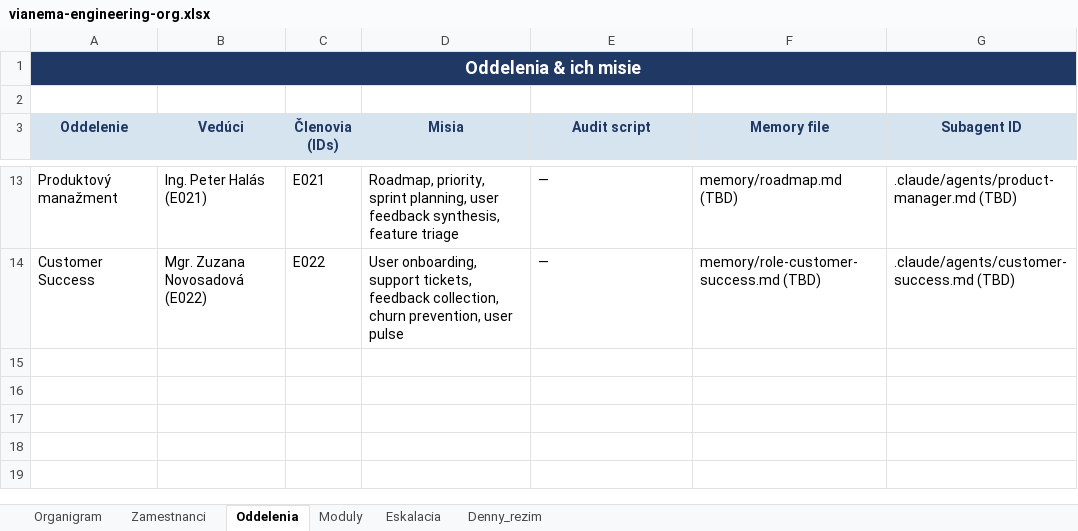
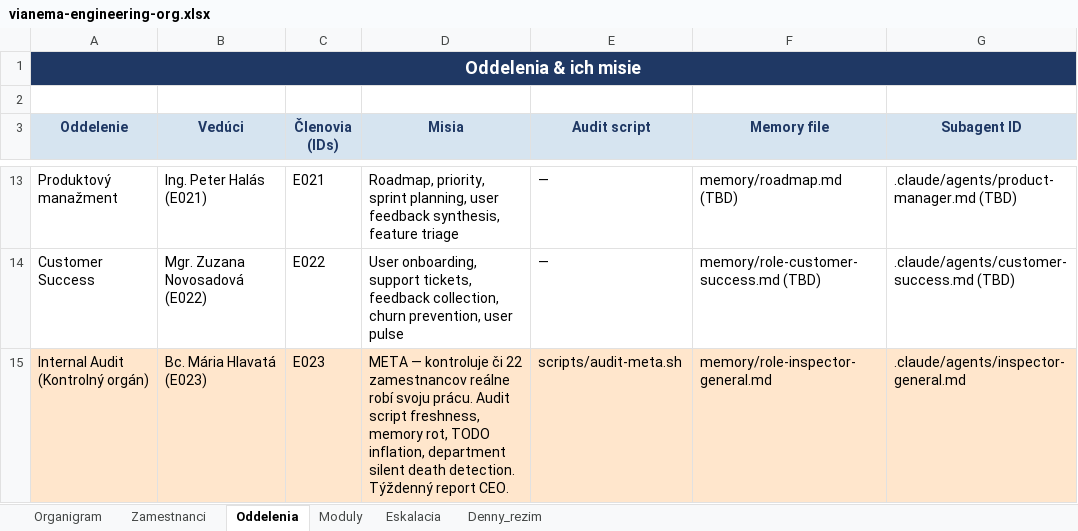
Before and after one commit to alesmachovic-cpu/osmachovic, an Excel workbook: vianema-engineering-org.xlsx, sheet Oddelenia, drawn as a sheet; only a part is shown, gaps mark what is left out; values as stored, in another font and other column widths than the file's, no borders; the diff names each change by its address in the sheet, - before the commit and + after, or states it on an @@ line.

```diff
--- a/vianema-engineering-org.xlsx (sheet Oddelenia)
+++ b/vianema-engineering-org.xlsx (sheet Oddelenia)
+row 15: Internal Audit (Kontrolný orgán) | Bc. Mária Hlavatá (E023) | E023 | META — kontroluje či 22 zamestnancov reálne robí svoju prácu. Audit script freshness, memory rot, TODO inflation, department silent death detection. Týždenný report CEO. | scripts/audit-meta.sh | memory/role-inspector-general.md | .claude/agents/inspector-general.md
```
Also changed, not shown: sheet Eskalacia, sheet Denny_rezim, sheet Zamestnanci, sheet Organigram, 2 other files.
